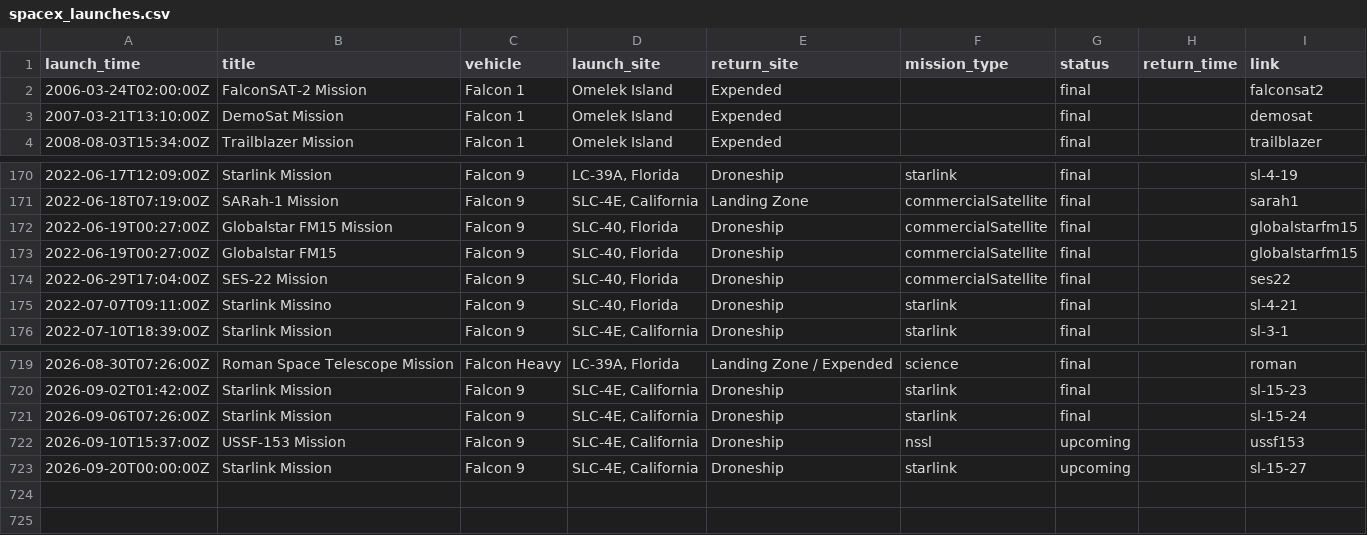
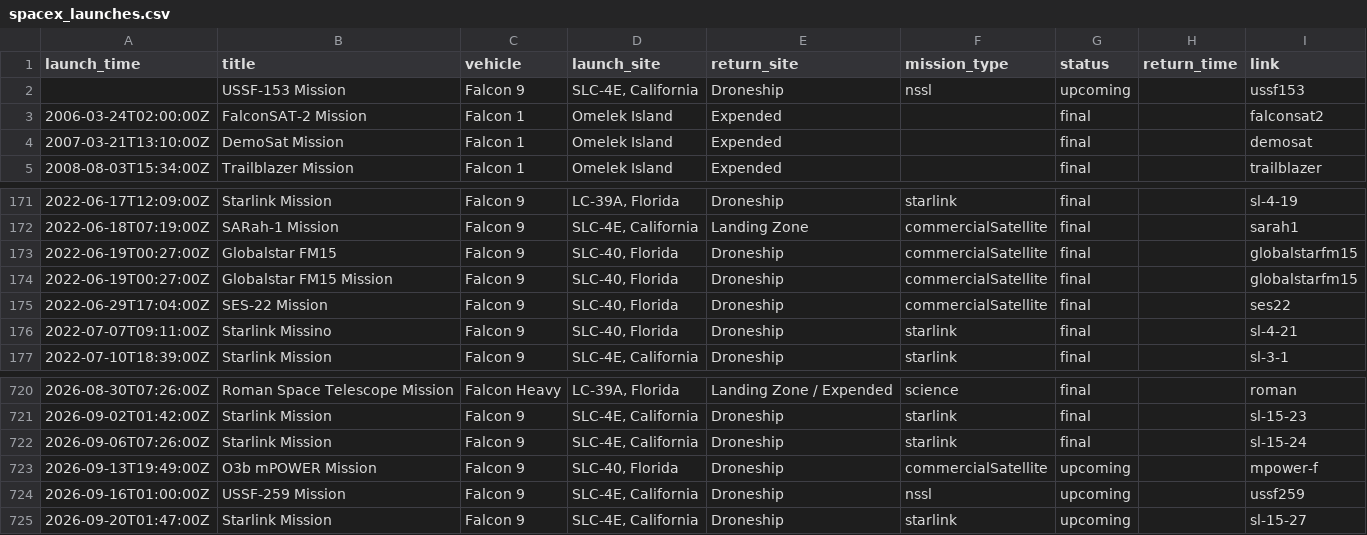
Before and after one commit to ChrisHo0317/Local_Dashboard, a CSV file: data/spacex_launches.csv, drawn as a sheet; only a part is shown, gaps mark what is left out.

```diff
--- a/data/spacex_launches.csv
+++ b/data/spacex_launches.csv
@@ -1,2 +1,3 @@
 launch_time,title,vehicle,launch_site,return_site,mission_type,status,return_time,link
+,USSF-153 Mission,Falcon 9,"SLC-4E, California",Droneship,nssl,upcoming,,ussf153
 2006-03-24T02:00:00Z,FalconSAT-2 Mission,Falcon 1,Omelek Island,Expended,,final,,falconsat2
@@ -171,4 +172,4 @@ launch_time,title,vehicle,launch_site,return_site,mission_type,status,return_tim
 2022-06-18T07:19:00Z,SARah-1 Mission,Falcon 9,"SLC-4E, California",Landing Zone,commercialSatellite,final,,sarah1
+2022-06-19T00:27:00Z,Globalstar FM15,Falcon 9,"SLC-40, Florida",Droneship,commercialSatellite,final,,globalstarfm15
 2022-06-19T00:27:00Z,Globalstar FM15 Mission,Falcon 9,"SLC-40, Florida",Droneship,commercialSatellite,final,,globalstarfm15
-2022-06-19T00:27:00Z,Globalstar FM15,Falcon 9,"SLC-40, Florida",Droneship,commercialSatellite,final,,globalstarfm15
 2022-06-29T17:04:00Z,SES-22 Mission,Falcon 9,"SLC-40, Florida",Droneship,commercialSatellite,final,,ses22
@@ -721,3 +722,4 @@ launch_time,title,vehicle,launch_site,return_site,mission_type,status,return_tim
 2026-09-06T07:26:00Z,Starlink Mission,Falcon 9,"SLC-4E, California",Droneship,starlink,final,,sl-15-24
-2026-09-10T15:37:00Z,USSF-153 Mission,Falcon 9,"SLC-4E, California",Droneship,nssl,upcoming,,ussf153
-2026-09-20T00:00:00Z,Starlink Mission,Falcon 9,"SLC-4E, California",Droneship,starlink,upcoming,,sl-15-27
+2026-09-13T19:49:00Z,O3b mPOWER Mission,Falcon 9,"SLC-40, Florida",Droneship,commercialSatellite,upcoming,,mpower-f
+2026-09-16T01:00:00Z,USSF-259 Mission,Falcon 9,"SLC-4E, California",Droneship,nssl,upcoming,,ussf259
+2026-09-20T01:47:00Z,Starlink Mission,Falcon 9,"SLC-4E, California",Droneship,starlink,upcoming,,sl-15-27
```
Also changed, not shown: data/bond_yields.csv, data/calendar_events.csv, 5 other files.
